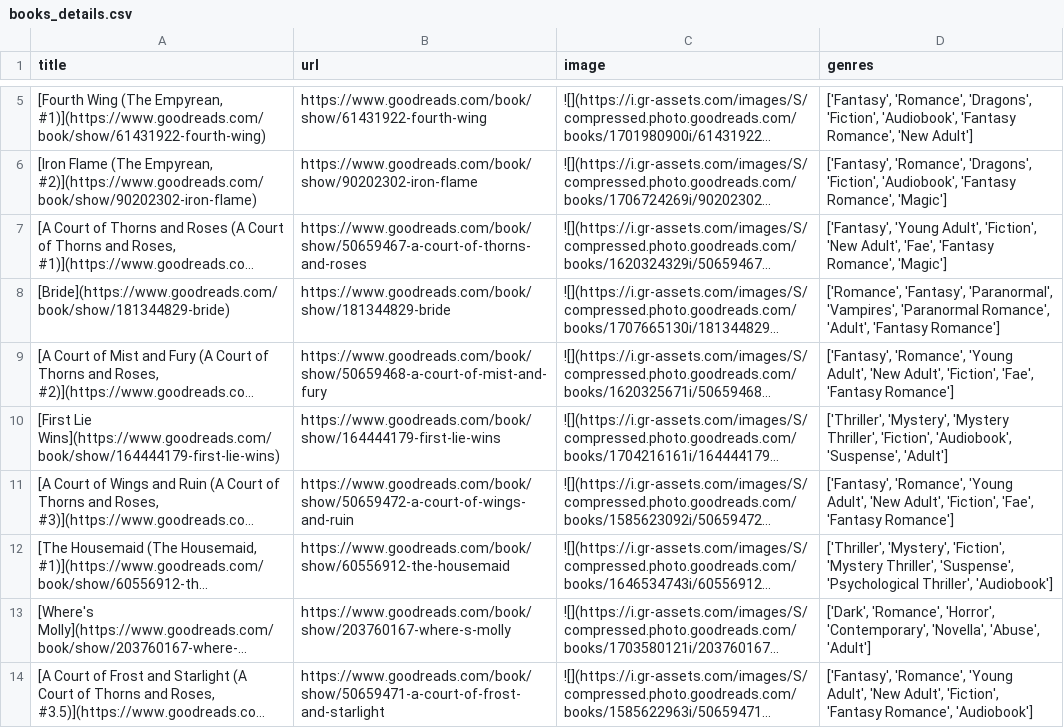
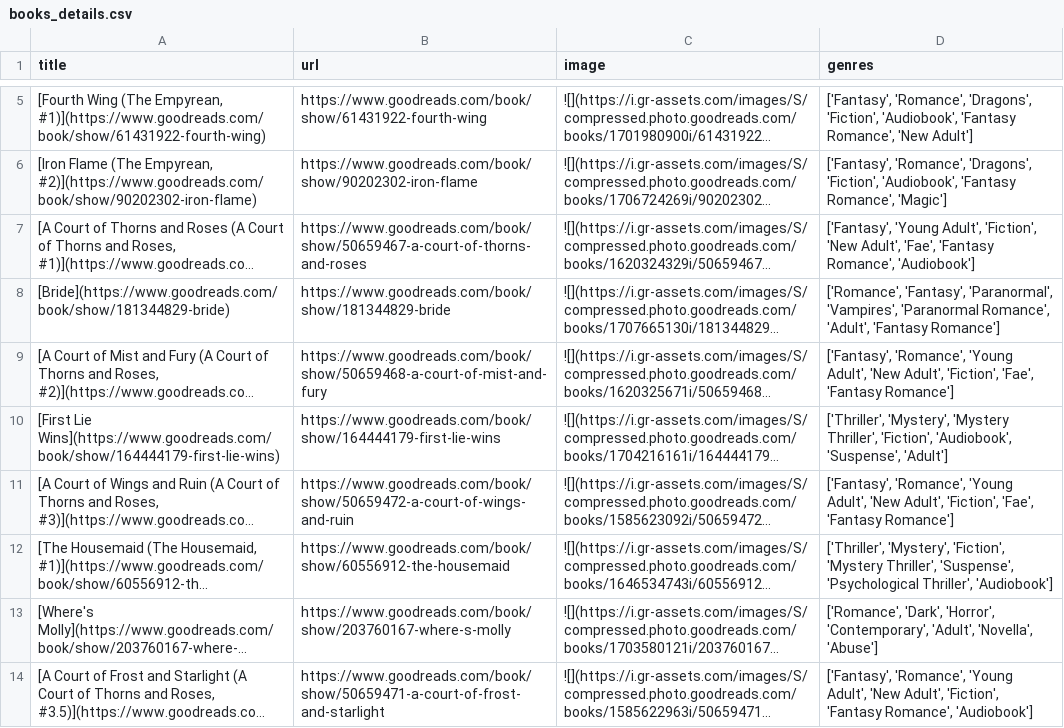
Before and after one commit to meghnadbose/Goodreads_Auto-updating_Website_Project, a CSV file: books_details.csv, drawn as a sheet; only a part is shown, gaps mark what is left out; long unchanged cells end in …; the diff names each change by its address in the sheet, - before the commit and + after, or states it on an @@ line.

```diff
--- a/books_details.csv
+++ b/books_details.csv
-D7 (genres): …'Fantasy Romance', 'Magic']
+D7 (genres): …'Fantasy Romance', 'Audiobook']
-D13 (genres): ['Dark', 'Romance', 'Horror', 'Contemporary', 'Novella', 'Abuse', 'Adult']
+D13 (genres): ['Romance', 'Dark', 'Horror', 'Contemporary', 'Adult', 'Novella', 'Abuse']
```
